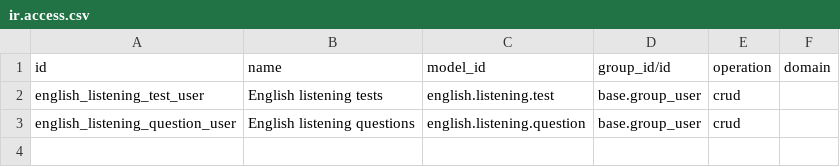
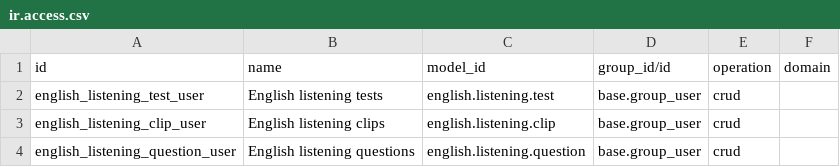
Before and after one commit to LukmanZak/ToeflRepo, a CSV file: security/ir.access.csv, drawn as a sheet.

```diff
--- a/security/ir.access.csv
+++ b/security/ir.access.csv
@@ -2,2 +2,3 @@ id,name,model_id,group_id/id,operation,domain
 english_listening_test_user,English listening tests,english.listening.test,base.group_user,crud,
+english_listening_clip_user,English listening clips,english.listening.clip,base.group_user,crud,
 english_listening_question_user,English listening questions,english.listening.question,base.group_user,crud,
```
Also changed, not shown: 25 other files.
